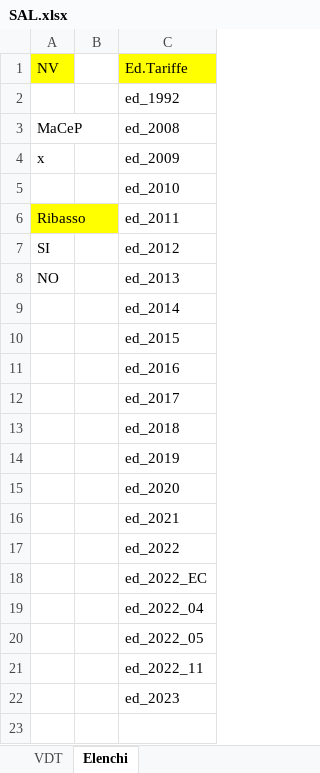
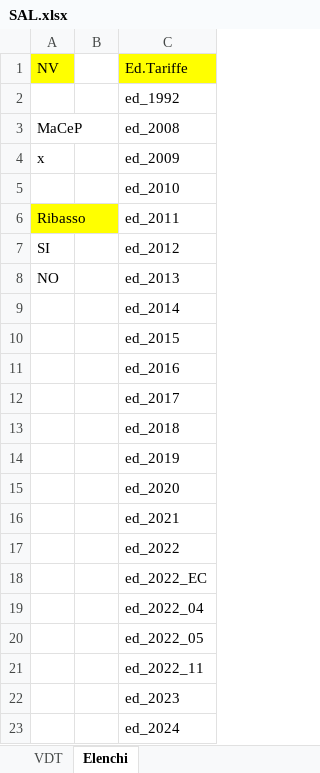
Before and after one commit to enricomarchi/SAP, an Excel workbook: SAL.xlsx, sheet Elenchi, drawn as a sheet; values as stored, in another font and other column widths than the file's, no borders; the diff names each change by its address in the sheet, - before the commit and + after, or states it on an @@ line.

```diff
--- a/SAL.xlsx (sheet Elenchi)
+++ b/SAL.xlsx (sheet Elenchi)
+row 23:  |  | ed_2024
```
Also changed, not shown: sheet VDT, 7 other files.
